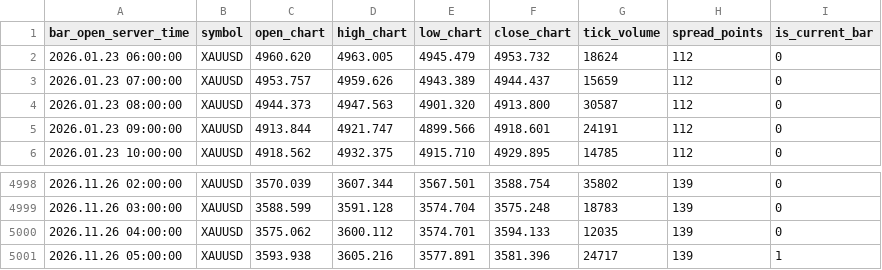
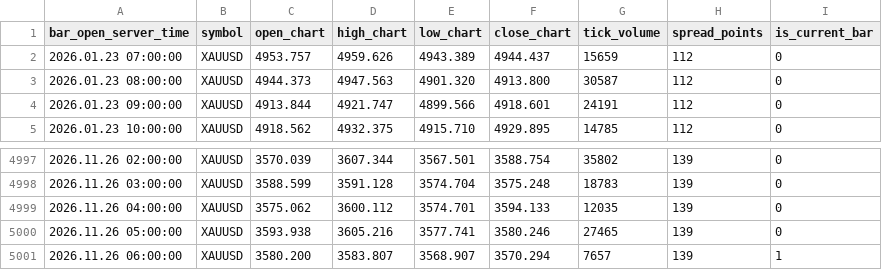
Before and after one commit to nkrabby/gold-terminal, a CSV file: market/exness_h1.csv, drawn as a sheet; only a part is shown, gaps mark what is left out.

Commit message:
data: refresh Exness XAUUSD market snapshot

```diff
--- a/market/exness_h1.csv
+++ b/market/exness_h1.csv
@@ -1,3 +1,2 @@
 bar_open_server_time,symbol,open_chart,high_chart,low_chart,close_chart,tick_volume,spread_points,is_current_bar
-2026.01.23 06:00:00,XAUUSD,4960.620,4963.005,4945.479,4953.732,18624,112,0
 2026.01.23 07:00:00,XAUUSD,4953.757,4959.626,4943.389,4944.437,15659,112,0
@@ -5000,2 +4999,3 @@ bar_open_server_time,symbol,open_chart,high_chart,low_chart,close_chart,tick_vol
 2026.11.26 04:00:00,XAUUSD,3575.062,3600.112,3574.701,3594.133,12035,139,0
-2026.11.26 05:00:00,XAUUSD,3593.938,3605.216,3577.891,3581.396,24717,139,1
+2026.11.26 05:00:00,XAUUSD,3593.938,3605.216,3577.741,3580.246,27465,139,0
+2026.11.26 06:00:00,XAUUSD,3580.200,3583.807,3568.907,3570.294,7657,139,1
```
Also changed, not shown: market/exness_m15.csv, 1 other file.
